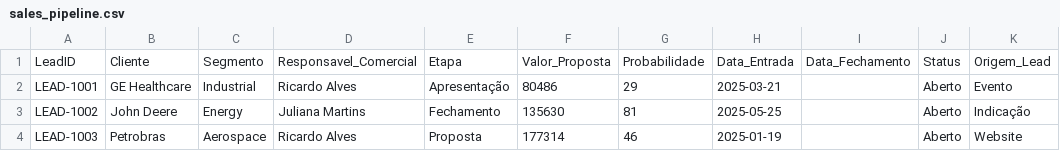
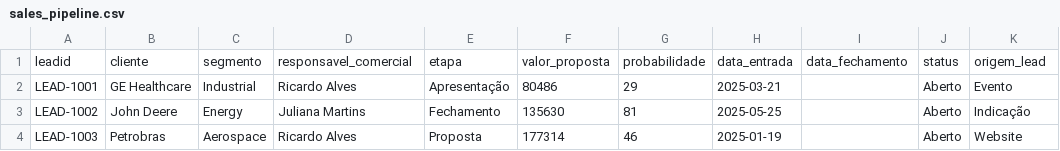
Before and after one commit to AlmadaJulio/operational-analytics-dashboard, a CSV file: datasets/processed/sales_pipeline.csv, drawn as a sheet; only a part is shown.

```diff
--- a/datasets/processed/sales_pipeline.csv
+++ b/datasets/processed/sales_pipeline.csv
@@ -1,2 +1,2 @@
-LeadID,Cliente,Segmento,Responsavel_Comercial,Etapa,Valor_Proposta,Probabilidade,Data_Entrada,Data_Fechamento,Status,Origem_Lead
+leadid,cliente,segmento,responsavel_comercial,etapa,valor_proposta,probabilidade,data_entrada,data_fechamento,status,origem_lead
 LEAD-1001,GE Healthcare,Industrial,Ricardo Alves,Apresentação,80486,29,2025-03-21,,Aberto,Evento
```
Also changed, not shown: datasets/processed/dim_calendar.csv, datasets/processed/operational_projects_clean.csv, 1 other file.
